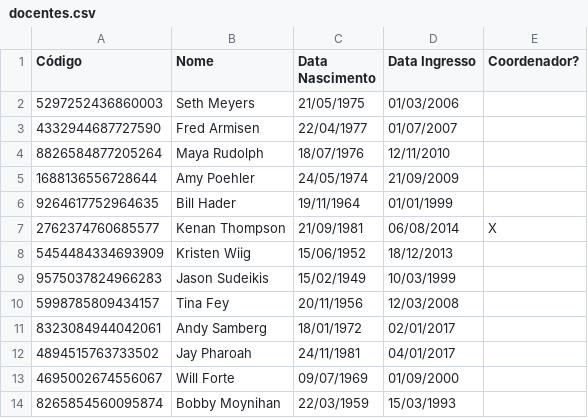
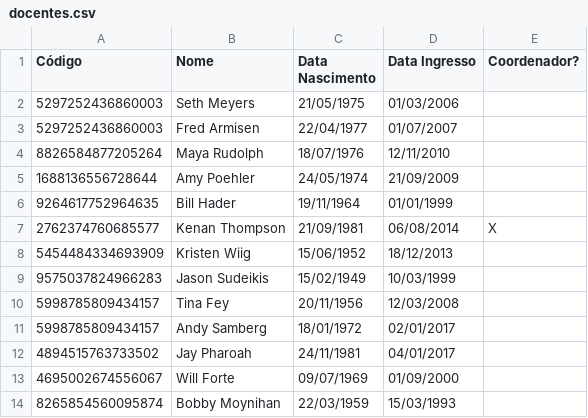
Before and after one commit to Henriquelay/PPGI-system, a CSV file: docentes.csv, drawn as a sheet.

```diff
--- a/docentes.csv
+++ b/docentes.csv
@@ -2,3 +2,3 @@ Código;Nome;Data Nascimento;Data Ingresso;Coordenador?
 5297252436860003;Seth Meyers;21/05/1975;01/03/2006;
-4332944687727590;Fred Armisen;22/04/1977;01/07/2007;
+5297252436860003;Fred Armisen;22/04/1977;01/07/2007;
 8826584877205264;Maya Rudolph;18/07/1976;12/11/2010;
@@ -10,3 +10,3 @@ Código;Nome;Data Nascimento;Data Ingresso;Coordenador?
 5998785809434157;Tina Fey;20/11/1956;12/03/2008;
-8323084944042061;Andy Samberg;18/01/1972;02/01/2017;
+5998785809434157;Andy Samberg;18/01/1972;02/01/2017;
 4894515763733502;Jay Pharoah;24/11/1981;04/01/2017;
```
Also changed, not shown: 2 other files.
